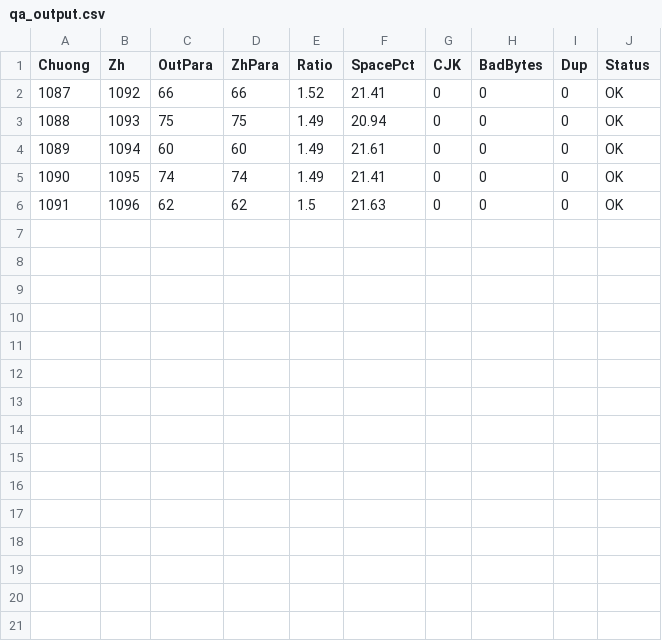
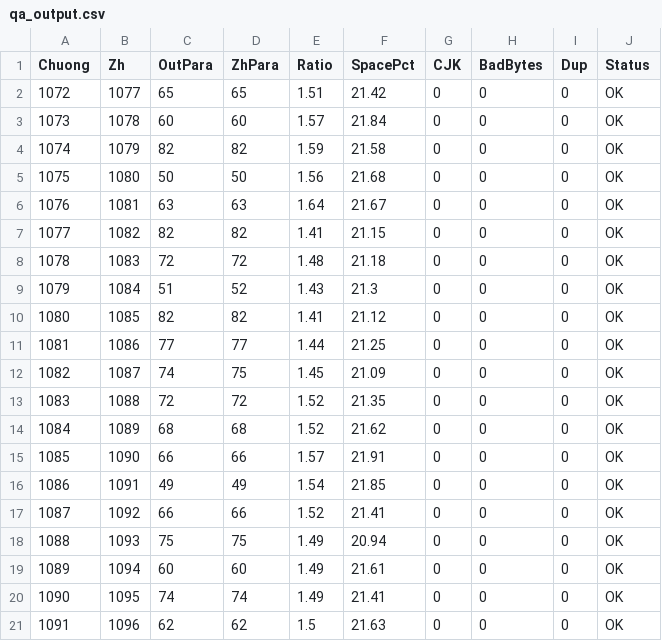
Before and after one commit to phuythanh/truyen-ma-phap-cong-nghiep, a CSV file: scratchpad/qa_output.csv, drawn as a sheet; the diff names each change by its address in the sheet, - before the commit and + after, or states it on an @@ line.

Commit message:
Dich tiep tu chuong 1077 den 1091 (zh 1082-1096). Pass QA va build epub 1091

```diff
--- a/scratchpad/qa_output.csv
+++ b/scratchpad/qa_output.csv
+row 2: 1072 | 1077 | 65 | 65 | 1.51 | 21.42 | 0 | 0 | 0 | OK
+row 3: 1073 | 1078 | 60 | 60 | 1.57 | 21.84 | 0 | 0 | 0 | OK
+row 4: 1074 | 1079 | 82 | 82 | 1.59 | 21.58 | 0 | 0 | 0 | OK
+row 5: 1075 | 1080 | 50 | 50 | 1.56 | 21.68 | 0 | 0 | 0 | OK
+row 6: 1076 | 1081 | 63 | 63 | 1.64 | 21.67 | 0 | 0 | 0 | OK
+row 7: 1077 | 1082 | 82 | 82 | 1.41 | 21.15 | 0 | 0 | 0 | OK
+row 8: 1078 | 1083 | 72 | 72 | 1.48 | 21.18 | 0 | 0 | 0 | OK
+row 9: 1079 | 1084 | 51 | 52 | 1.43 | 21.3 | 0 | 0 | 0 | OK
+row 10: 1080 | 1085 | 82 | 82 | 1.41 | 21.12 | 0 | 0 | 0 | OK
+row 11: 1081 | 1086 | 77 | 77 | 1.44 | 21.25 | 0 | 0 | 0 | OK
+row 12: 1082 | 1087 | 74 | 75 | 1.45 | 21.09 | 0 | 0 | 0 | OK
+row 13: 1083 | 1088 | 72 | 72 | 1.52 | 21.35 | 0 | 0 | 0 | OK
+row 14: 1084 | 1089 | 68 | 68 | 1.52 | 21.62 | 0 | 0 | 0 | OK
+row 15: 1085 | 1090 | 66 | 66 | 1.57 | 21.91 | 0 | 0 | 0 | OK
+row 16: 1086 | 1091 | 49 | 49 | 1.54 | 21.85 | 0 | 0 | 0 | OK
```
Also changed, not shown: memo/GLOSSARY.tsv, 20 other files.
